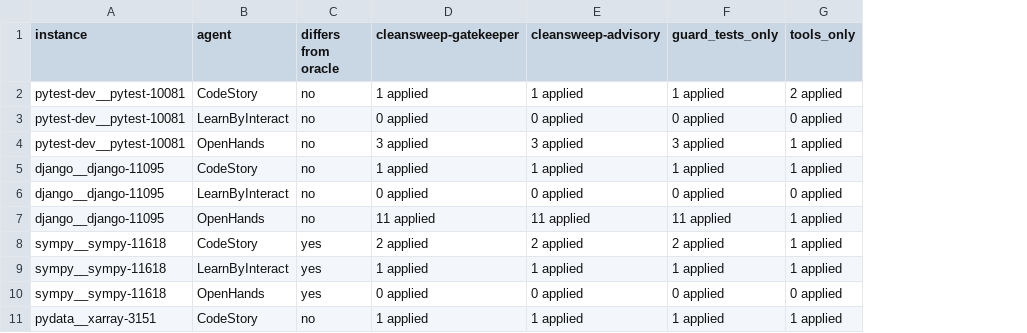
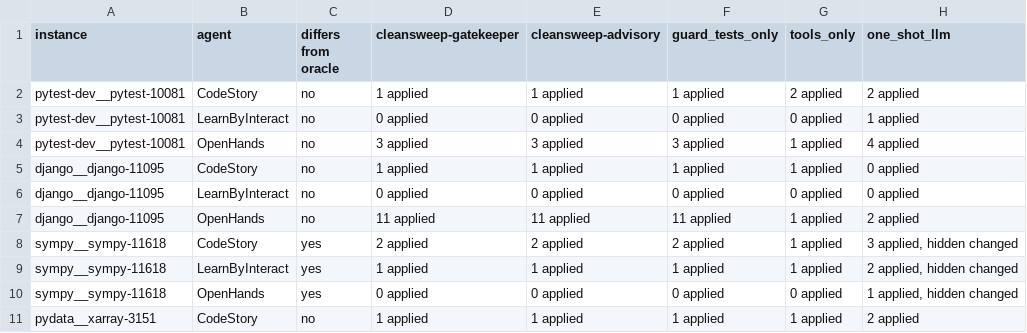
Before and after one commit to ritwiz06/cleansweep, a CSV file: docs/report/tables/swebench_tier1_patches.csv, drawn as a sheet; the diff names each change by its address in the sheet, - before the commit and + after, or states it on an @@ line.

Commit message:
one-shot: skip files over the budget; reruns and refreshed tables

```diff
--- a/docs/report/tables/swebench_tier1_patches.csv
+++ b/docs/report/tables/swebench_tier1_patches.csv
+column H (one_shot_llm), rows 2-11: 2 applied | 1 applied | 4 applied | 0 applied | 0 applied | 2 applied | 3 applied, hidden changed | 2 applied, hidden changed | 1 applied, hidden changed | 2 applied
```
Also changed, not shown: docs/report/tables/replay_recordings.csv, docs/report/tables/swebench_tier1.csv, 13 other files.
